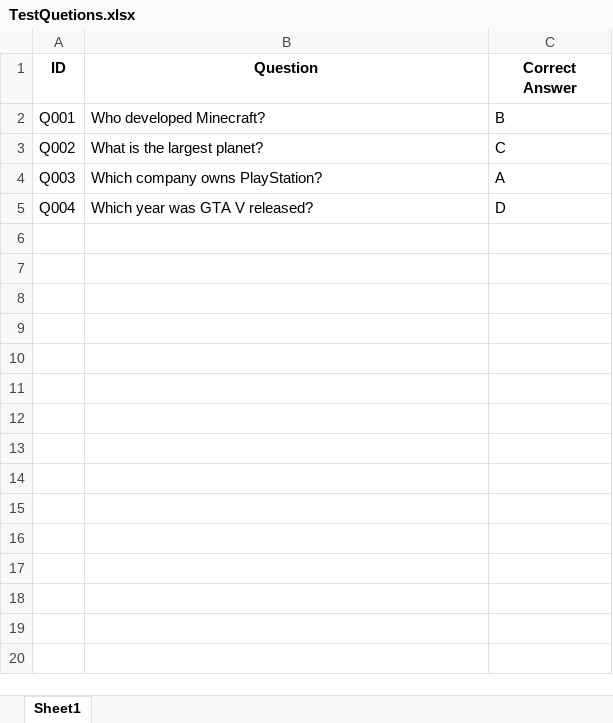
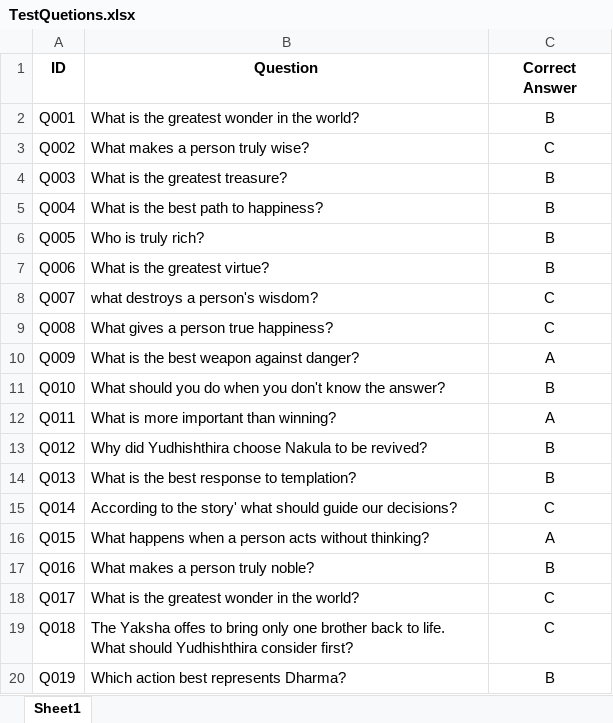
Before and after one commit to tegveer1313/Borad-Game-QrCod-server, an Excel workbook: TestQuetions.xlsx, sheet Sheet1, drawn as a sheet; only a part is shown; values as stored, in another font and other column widths than the file's, no borders; the diff covers the shown part only; the diff names each change by its address in the sheet, - before the commit and + after, or states it on an @@ line.

Commit message:
updated excel

```diff
--- a/TestQuetions.xlsx (sheet Sheet1)
+++ b/TestQuetions.xlsx (sheet Sheet1)
-B2 (Question): Who developed Minecraft?
+B2 (Question): What is the greatest wonder in the world?
-C2:C5 alignment: left
+C2:C5 alignment: center
-B3 (Question): What is the largest planet?
+B3 (Question): What makes a person truly wise?
-B4 (Question): Which company owns PlayStation?
+B4 (Question): What is the greatest treasure?
-C4 (Correct Answer): A
+C4 (Correct Answer): B
-B5 (Question): Which year was GTA V released?
+B5 (Question): What is the best path to happiness?
-C5 (Correct Answer): D
+C5 (Correct Answer): B
+row 6: Q005 | Who is truly rich? | B
+row 7: Q006 | What is the greatest virtue? | B
+row 8: Q007 | what destroys a person's wisdom? | C
+row 9: Q008 | What gives a person true happiness? | C
+row 10: Q009 | What is the best weapon against danger? | A
+row 11: Q010 | What should you do when you don't know the answer? | B
+row 12: Q011 | What is more important than winning? | A
+row 13: Q012 | Why did Yudhishthira choose Nakula to be revived? | B
+row 14: Q013 | What is the best response to templation? | B
+row 15: Q014 | According to the story' what should guide our decisions? | C
+row 16: Q015 | What happens when a person acts without thinking? | A
+row 17: Q016 | What makes a person truly noble? | B
+row 18: Q017 | What is the greatest wonder in the world? | C
+row 19: Q018 | The Yaksha offes to bring only one brother back to life. What should Yudhishthira consider first? | C
+row 20: Q019 | Which action best represents Dharma? | B
```
Also changed, not shown: 13 added rows elsewhere in this sheet.
